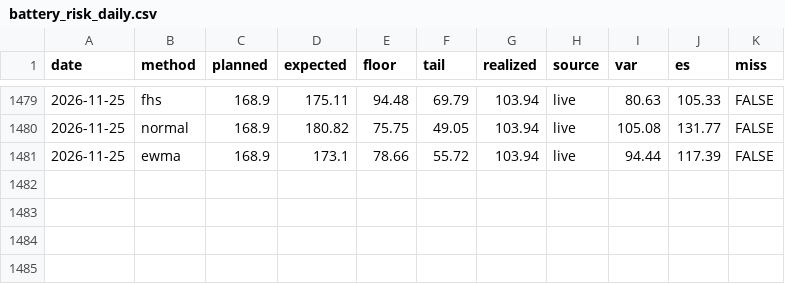
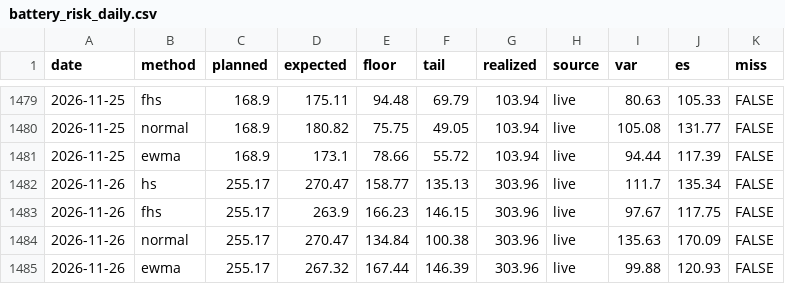
Before and after one commit to tallerzalan/dk1-pipelines, a CSV file: price/results/battery_risk_daily.csv, drawn as a sheet; only a part is shown, gaps mark what is left out.

```diff
--- a/price/results/battery_risk_daily.csv
+++ b/price/results/battery_risk_daily.csv
@@ -1481 +1481,5 @@ date,method,planned,expected,floor,tail,realized,source,var,es,miss
 2026-11-25,ewma,168.9,173.1,78.66,55.72,103.94,live,94.44,117.39,FALSE
+2026-11-26,hs,255.17,270.47,158.77,135.13,303.96,live,111.7,135.34,FALSE
+2026-11-26,fhs,255.17,263.9,166.23,146.15,303.96,live,97.67,117.75,FALSE
+2026-11-26,normal,255.17,270.47,134.84,100.38,303.96,live,135.63,170.09,FALSE
+2026-11-26,ewma,255.17,267.32,167.44,146.39,303.96,live,99.88,120.93,FALSE
```
Also changed, not shown: price/forecasts/forecasts_live.csv, price/forecasts/forecasts_python.csv, 19 other files.
